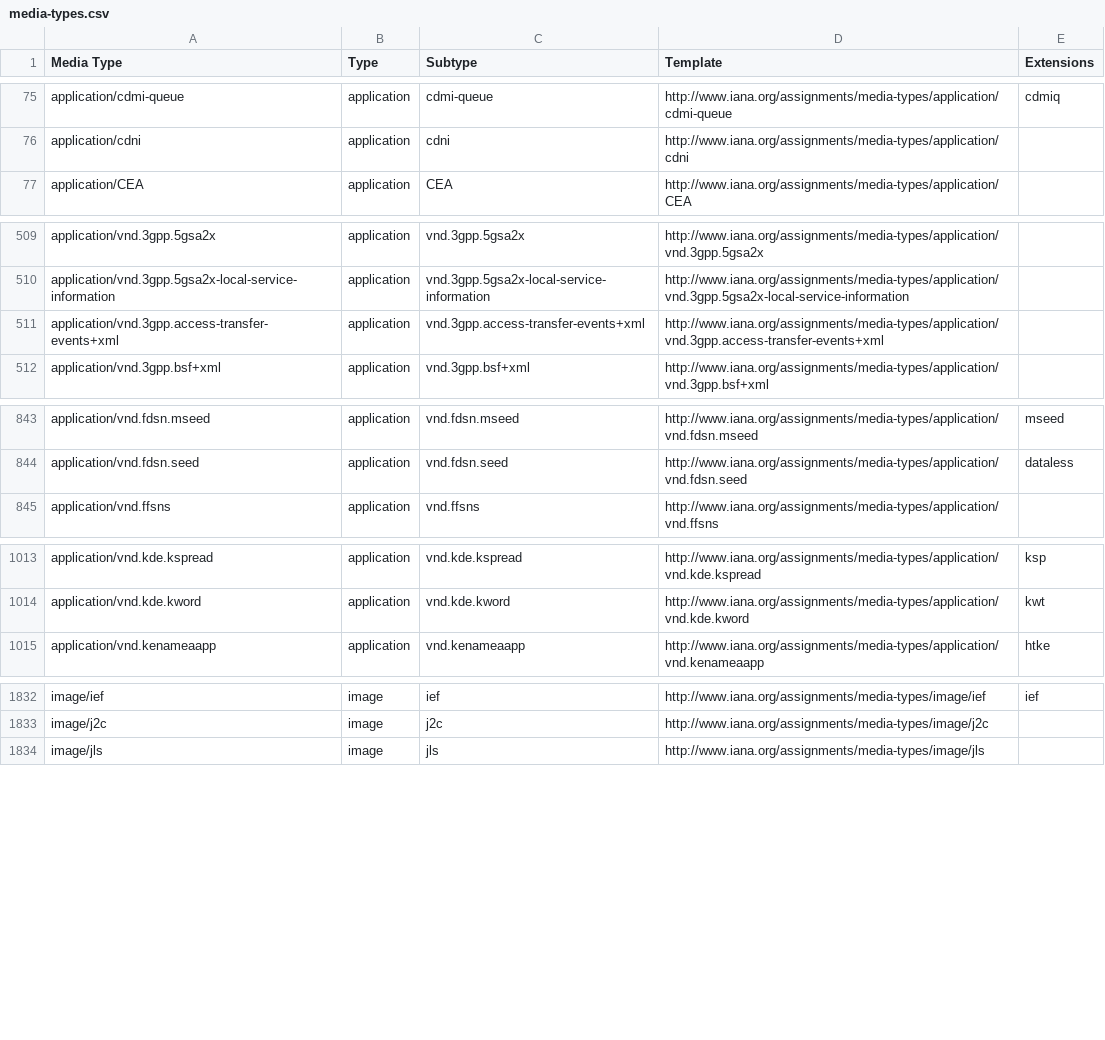
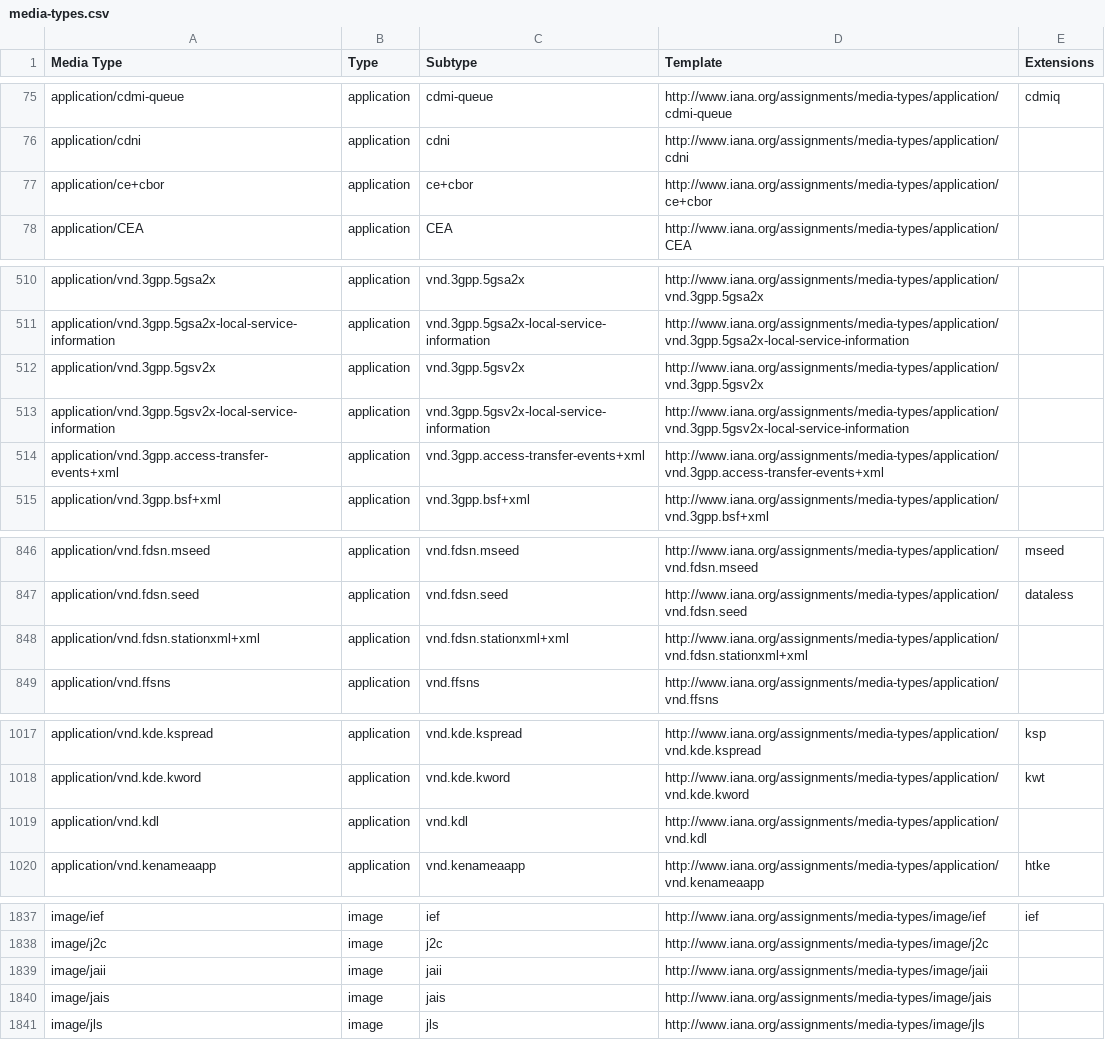
Before and after one commit to datasets/media-types, a CSV file: data/media-types.csv, drawn as a sheet; only a part is shown, gaps mark what is left out; the diff names each change by its address in the sheet, - before the commit and + after, or states it on an @@ line.

```diff
--- a/data/media-types.csv
+++ b/data/media-types.csv
+row 77: application/ce+cbor | application | ce+cbor | http://www.iana.org/assignments/media-types/application/ce+cbor
+row 512: application/vnd.3gpp.5gsv2x | application | vnd.3gpp.5gsv2x | http://www.iana.org/assignments/media-types/application/vnd.3gpp.5gsv2x
+row 513: application/vnd.3gpp.5gsv2x-local-service-information | application | vnd.3gpp.5gsv2x-local-service-information | http://www.iana.org/assignments/media-types/application/vnd.3gpp.5gsv2x-local-service-information
+row 848: application/vnd.fdsn.stationxml+xml | application | vnd.fdsn.stationxml+xml | http://www.iana.org/assignments/media-types/application/vnd.fdsn.stationxml+xml
+row 1019: application/vnd.kdl | application | vnd.kdl | http://www.iana.org/assignments/media-types/application/vnd.kdl
+row 1839: image/jaii | image | jaii | http://www.iana.org/assignments/media-types/image/jaii
+row 1840: image/jais | image | jais | http://www.iana.org/assignments/media-types/image/jais
```
